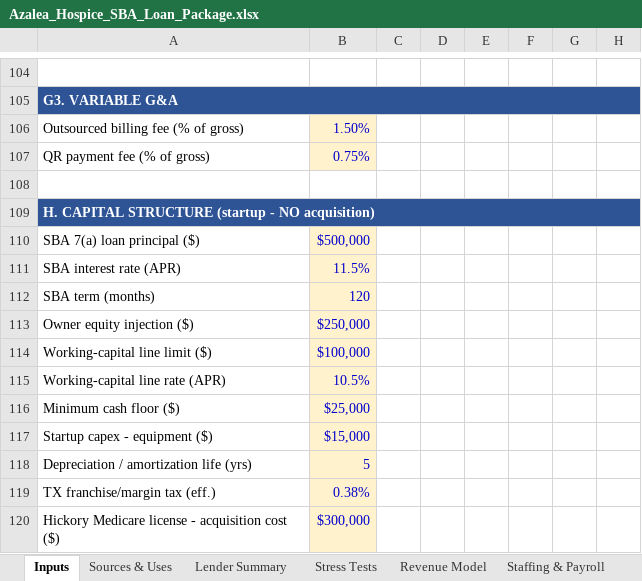
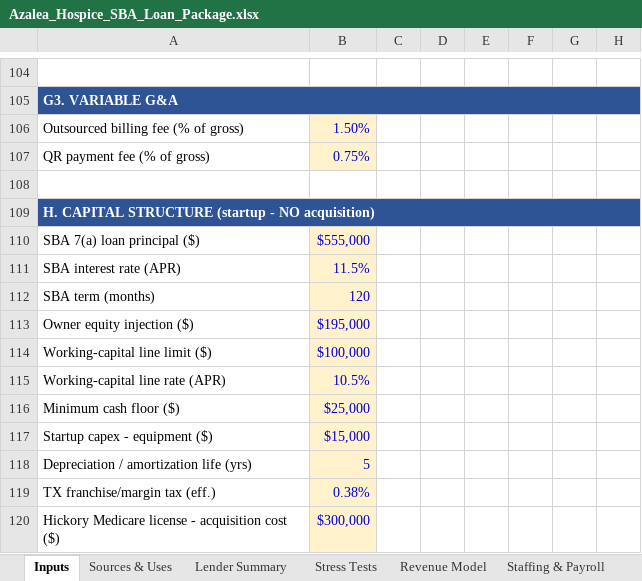
Before and after one commit to geoffschackmann1/genai-launchpad, an Excel workbook: sba_application/09_financial_model/Azalea_Hospice_SBA_Loan_Package.xlsx, sheet Inputs, drawn as a sheet; only a part is shown, gaps mark what is left out; values as stored, in another font and other column widths than the file's, no borders; the diff names each change by its address in the sheet, - before the commit and + after, or states it on an @@ line.

```diff
--- a/sba_application/09_financial_model/Azalea_Hospice_SBA_Loan_Package.xlsx (sheet Inputs)
+++ b/sba_application/09_financial_model/Azalea_Hospice_SBA_Loan_Package.xlsx (sheet Inputs)
-B110: $500,000
+B110: $555,000
-B113: $250,000
+B113: $195,000
```
Also changed, not shown: 31 other files.
